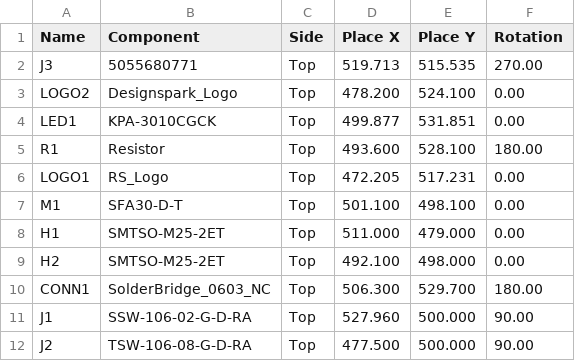
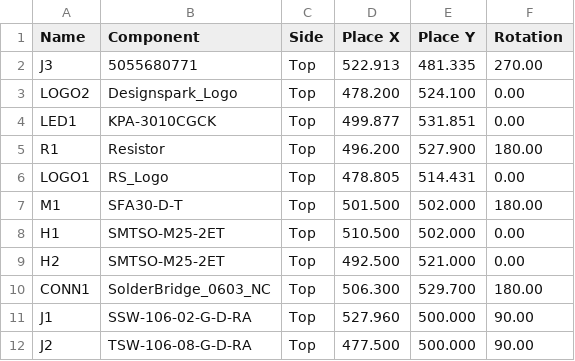
Before and after one commit to DesignSparkRS/ESDK, a CSV file: hardware/FLD/Manufacturing/ESDK-FLD (Component Positions CSV).csv, drawn as a sheet.

Commit message:
Update ESDK-FLH
Bum to v0.2

```diff
--- a/hardware/FLD/Manufacturing/ESDK-FLD (Component Positions CSV).csv
+++ b/hardware/FLD/Manufacturing/ESDK-FLD (Component Positions CSV).csv
@@ -1,10 +1,10 @@
 "Name","Component","Side","Place X","Place Y","Rotation"
-"J3","5055680771","Top","519.713","515.535","270.00"
+"J3","5055680771","Top","522.913","481.335","270.00"
 "LOGO2","Designspark_Logo","Top","478.200","524.100","0.00"
 "LED1","KPA-3010CGCK","Top","499.877","531.851","0.00"
-"R1","Resistor","Top","493.600","528.100","180.00"
-"LOGO1","RS_Logo","Top","472.205","517.231","0.00"
-"M1","SFA30-D-T","Top","501.100","498.100","0.00"
-"H1","SMTSO-M25-2ET","Top","511.000","479.000","0.00"
-"H2","SMTSO-M25-2ET","Top","492.100","498.000","0.00"
+"R1","Resistor","Top","496.200","527.900","180.00"
+"LOGO1","RS_Logo","Top","478.805","514.431","0.00"
+"M1","SFA30-D-T","Top","501.500","502.000","180.00"
+"H1","SMTSO-M25-2ET","Top","510.500","502.000","0.00"
+"H2","SMTSO-M25-2ET","Top","492.500","521.000","0.00"
 "CONN1","SolderBridge_0603_NC","Top","506.300","529.700","180.00"
```
Also changed, not shown: 46 other files.
